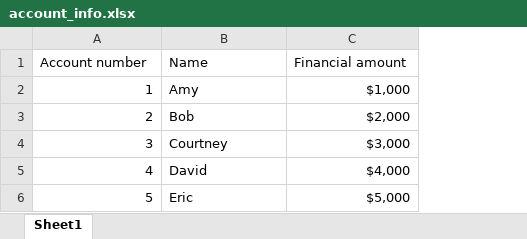
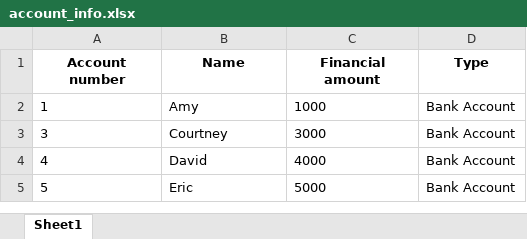
Before and after one commit to emuney12345/aiagent_experiment, an Excel workbook: pdfs/account_info.xlsx, sheet Sheet1, drawn as a sheet; values as stored, in another font and other column widths than the file's, no borders; removed rows and columns are numbered as before the commit, all else as after; the diff names each change by its address in the sheet, - before the commit and + after, or states it on an @@ line.

```diff
--- a/pdfs/account_info.xlsx (sheet Sheet1)
+++ b/pdfs/account_info.xlsx (sheet Sheet1)
+column D (Type), rows 2-5: all Bank Account
@@ A1:C1 bold: off → on, alignment: left → center @@
-A2 alignment: right
+A2 alignment: left
-C2 (Financial amount): $1,000
+C2 (Financial amount): 1000
-row 3: 2 | Bob | $2,000
-A3:A5 alignment: right
+A3:A5 alignment: left
-C3 (Financial amount): $3,000
+C3 (Financial amount): 3000
-C4 (Financial amount): $4,000
+C4 (Financial amount): 4000
-C5 (Financial amount): $5,000
+C5 (Financial amount): 5000
```
Also changed, not shown: pdfs/order_inventory.xlsx, 2 other files.
